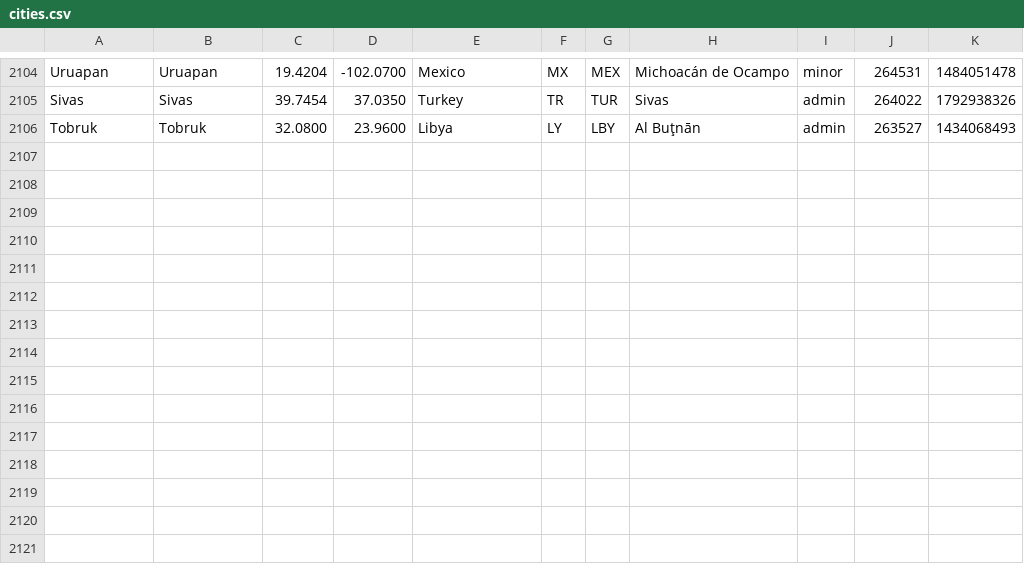
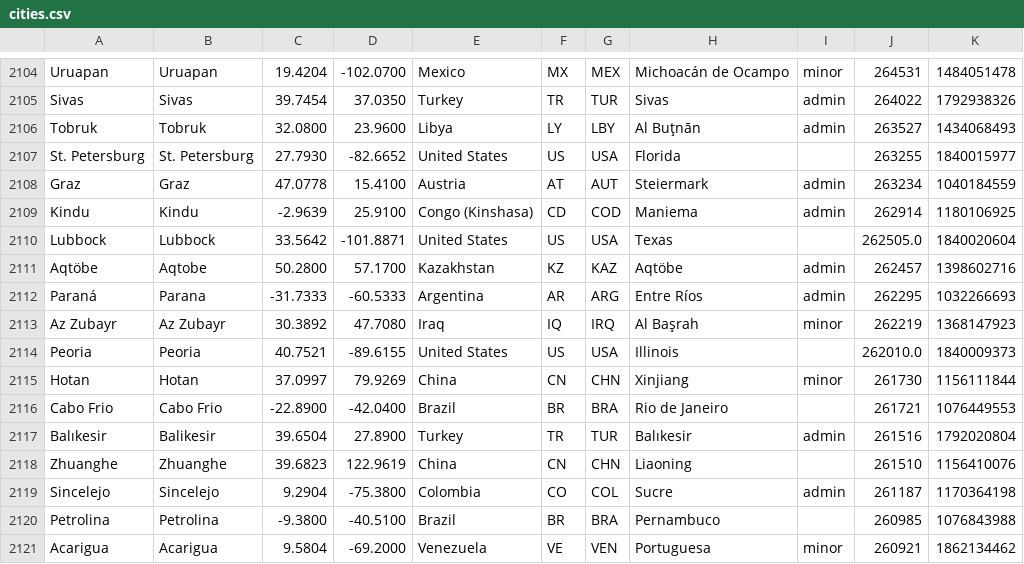
Before and after one commit to alainrc2005/get-recorrido, a CSV file: cities.csv, drawn as a sheet; only a part is shown, gaps mark what is left out.

Commit message:
update cities-345

```diff
--- a/cities.csv
+++ b/cities.csv
@@ -2106 +2106,16 @@ Sivas,Sivas,39.7454,37.0350,Turkey,TR,TUR,Sivas,admin,264022,1792938326
 Tobruk,Tobruk,32.0800,23.9600,Libya,LY,LBY,"Al Buţnān",admin,263527,1434068493
+"St. Petersburg","St. Petersburg",27.7930,-82.6652,"United States",US,USA,Florida,,263255,1840015977
+Graz,Graz,47.0778,15.4100,Austria,AT,AUT,Steiermark,admin,263234,1040184559
+Kindu,Kindu,-2.9639,25.9100,"Congo (Kinshasa)",CD,COD,Maniema,admin,262914,1180106925
+Lubbock,Lubbock,33.5642,-101.8871,"United States",US,USA,Texas,,262505.0,1840020604
+Aqtöbe,Aqtobe,50.2800,57.1700,Kazakhstan,KZ,KAZ,Aqtöbe,admin,262457,1398602716
+Paraná,Parana,-31.7333,-60.5333,Argentina,AR,ARG,"Entre Ríos",admin,262295,1032266693
+"Az Zubayr","Az Zubayr",30.3892,47.7080,Iraq,IQ,IRQ,"Al Başrah",minor,262219,1368147923
+Peoria,Peoria,40.7521,-89.6155,"United States",US,USA,Illinois,,262010.0,1840009373
+Hotan,Hotan,37.0997,79.9269,China,CN,CHN,Xinjiang,minor,261730,1156111844
+"Cabo Frio","Cabo Frio",-22.8900,-42.0400,Brazil,BR,BRA,"Rio de Janeiro",,261721,1076449553
+Balıkesir,Balikesir,39.6504,27.8900,Turkey,TR,TUR,Balıkesir,admin,261516,1792020804
+Zhuanghe,Zhuanghe,39.6823,122.9619,China,CN,CHN,Liaoning,,261510,1156410076
+Sincelejo,Sincelejo,9.2904,-75.3800,Colombia,CO,COL,Sucre,admin,261187,1170364198
+Petrolina,Petrolina,-9.3800,-40.5100,Brazil,BR,BRA,Pernambuco,,260985,1076843988
+Acarigua,Acarigua,9.5804,-69.2000,Venezuela,VE,VEN,Portuguesa,minor,260921,1862134462
```
